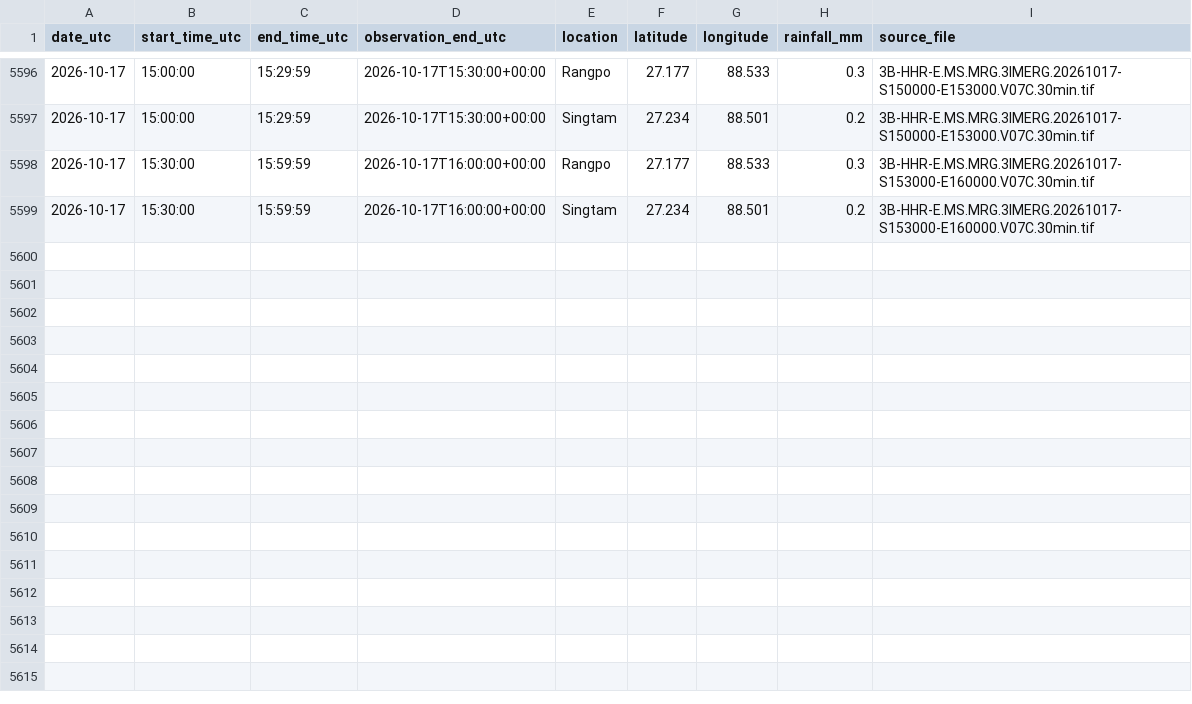
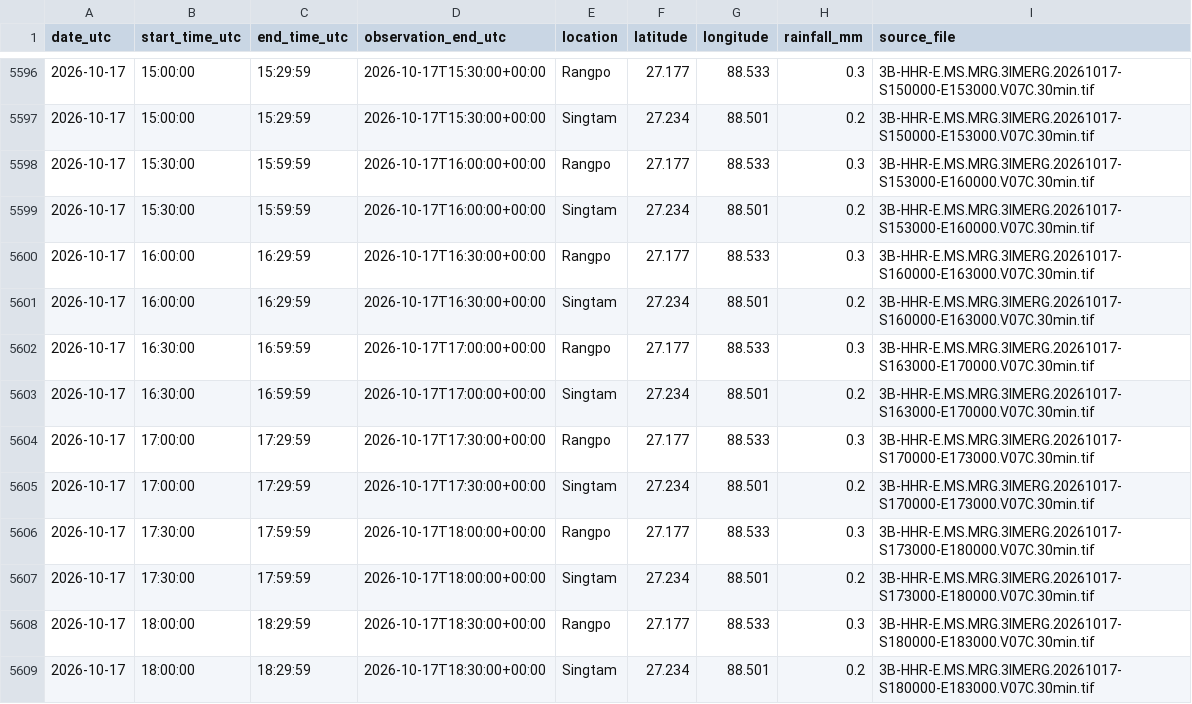
Before and after one commit to sabareesh2008/landslide_detector, a CSV file: data/rainfall/processed/rainfall_history.csv, drawn as a sheet; only a part is shown, gaps mark what is left out; the diff names each change by its address in the sheet, - before the commit and + after, or states it on an @@ line.

```diff
--- a/data/rainfall/processed/rainfall_history.csv
+++ b/data/rainfall/processed/rainfall_history.csv
+row 5600: 2026-10-17 | 16:00:00 | 16:29:59 | 2026-10-17T16:30:00+00:00 | Rangpo | 27.177 | 88.533 | 0.3 | 3B-HHR-E.MS.MRG.3IMERG.20261017-S160000-E163000.V07C.30min.tif
+row 5601: 2026-10-17 | 16:00:00 | 16:29:59 | 2026-10-17T16:30:00+00:00 | Singtam | 27.234 | 88.501 | 0.2 | 3B-HHR-E.MS.MRG.3IMERG.20261017-S160000-E163000.V07C.30min.tif
+row 5602: 2026-10-17 | 16:30:00 | 16:59:59 | 2026-10-17T17:00:00+00:00 | Rangpo | 27.177 | 88.533 | 0.3 | 3B-HHR-E.MS.MRG.3IMERG.20261017-S163000-E170000.V07C.30min.tif
+row 5603: 2026-10-17 | 16:30:00 | 16:59:59 | 2026-10-17T17:00:00+00:00 | Singtam | 27.234 | 88.501 | 0.2 | 3B-HHR-E.MS.MRG.3IMERG.20261017-S163000-E170000.V07C.30min.tif
+row 5604: 2026-10-17 | 17:00:00 | 17:29:59 | 2026-10-17T17:30:00+00:00 | Rangpo | 27.177 | 88.533 | 0.3 | 3B-HHR-E.MS.MRG.3IMERG.20261017-S170000-E173000.V07C.30min.tif
+row 5605: 2026-10-17 | 17:00:00 | 17:29:59 | 2026-10-17T17:30:00+00:00 | Singtam | 27.234 | 88.501 | 0.2 | 3B-HHR-E.MS.MRG.3IMERG.20261017-S170000-E173000.V07C.30min.tif
+row 5606: 2026-10-17 | 17:30:00 | 17:59:59 | 2026-10-17T18:00:00+00:00 | Rangpo | 27.177 | 88.533 | 0.3 | 3B-HHR-E.MS.MRG.3IMERG.20261017-S173000-E180000.V07C.30min.tif
+row 5607: 2026-10-17 | 17:30:00 | 17:59:59 | 2026-10-17T18:00:00+00:00 | Singtam | 27.234 | 88.501 | 0.2 | 3B-HHR-E.MS.MRG.3IMERG.20261017-S173000-E180000.V07C.30min.tif
+row 5608: 2026-10-17 | 18:00:00 | 18:29:59 | 2026-10-17T18:30:00+00:00 | Rangpo | 27.177 | 88.533 | 0.3 | 3B-HHR-E.MS.MRG.3IMERG.20261017-S180000-E183000.V07C.30min.tif
+row 5609: 2026-10-17 | 18:00:00 | 18:29:59 | 2026-10-17T18:30:00+00:00 | Singtam | 27.234 | 88.501 | 0.2 | 3B-HHR-E.MS.MRG.3IMERG.20261017-S180000-E183000.V07C.30min.tif
```
Also changed, not shown: data/rainfall_history.csv, 9 other files.
